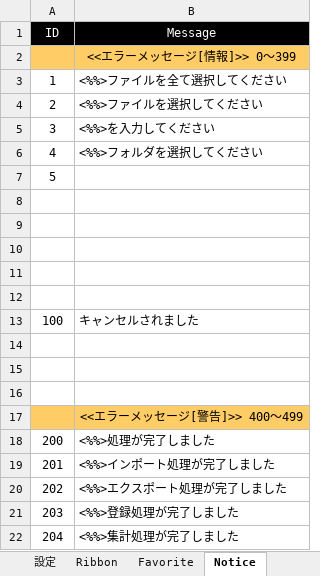
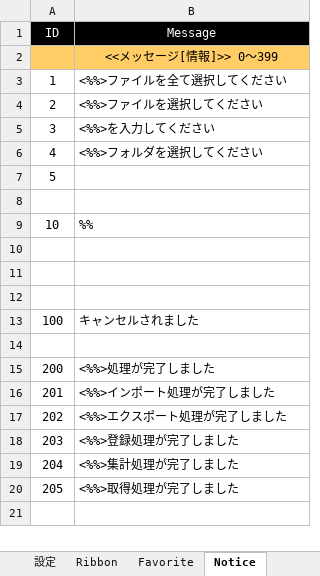
Before and after one commit to bkoizumi/Ladex, an Excel workbook: メンテナンス用.xlsx, sheet Notice, drawn as a sheet; only a part is shown; the shorter side is filled out with more unchanged rows; values as stored, in another font and other column widths than the file's, no borders; removed rows and columns are numbered as before the commit, all else as after; the diff covers the shown part only; the diff names each change by its address in the sheet, - before the commit and + after, or states it on an @@ line.

```diff
--- a/メンテナンス用.xlsx (sheet Notice)
+++ b/メンテナンス用.xlsx (sheet Notice)
-B2 (Message): <<エラーメッセージ[情報]>> 0～399
+B2 (Message): <<メッセージ[情報]>> 0～399
-row 9: (empty)
+row 9: 10 | %%
-row 15: (empty)
-row 16: (empty)
-row 17:  | <<エラーメッセージ[警告]>> 400～499
```
Also changed, not shown: 9 added rows, 10 edited cells and cell formats elsewhere in this sheet, sheet Ribbon, sheet 設定, 2 other files.
